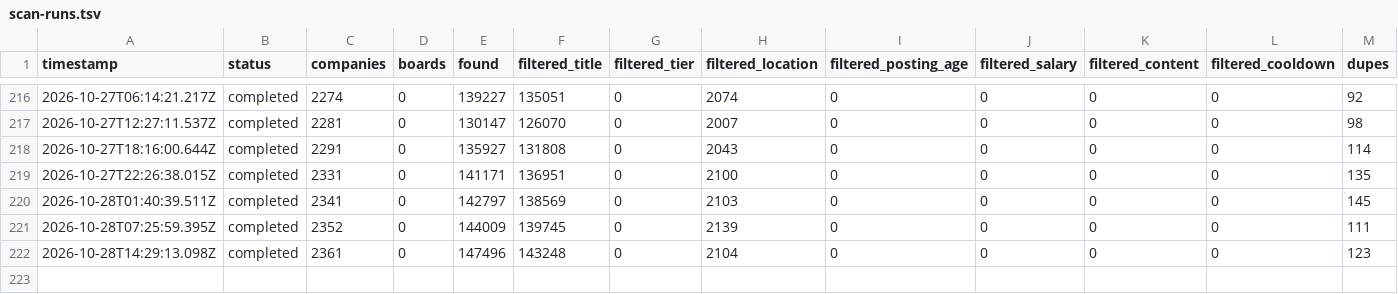
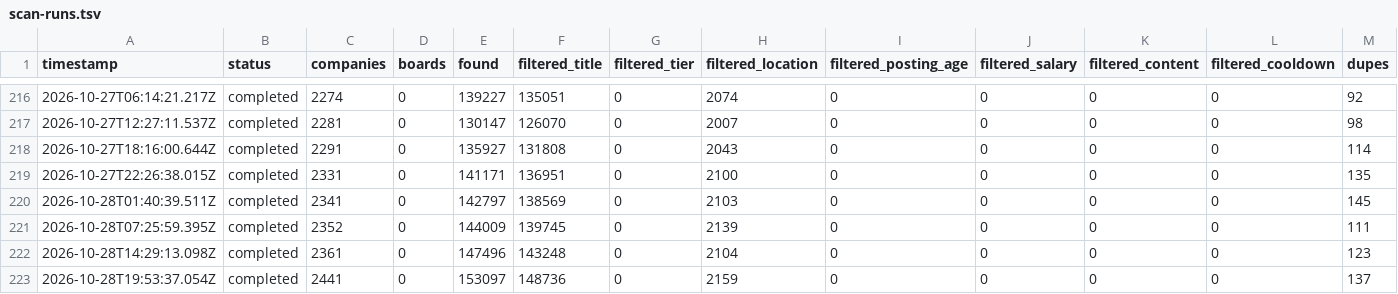
Before and after one commit to manavmalavia18/scoutgrid, a TSV file: data/scan-runs.tsv, drawn as a sheet; only a part is shown, gaps mark what is left out; rows hold the shown columns only; the diff names each change by its address in the sheet, - before the commit and + after, or states it on an @@ line.

```diff
--- a/data/scan-runs.tsv
+++ b/data/scan-runs.tsv
+row 223: 2026-10-28T19:53:37.054Z | completed | 2441 | 0 | 153097 | 148736 | 0 | 2159 | 0 | 0 | 0 | 0 | 137
```
Also changed, not shown: 4 other files.
